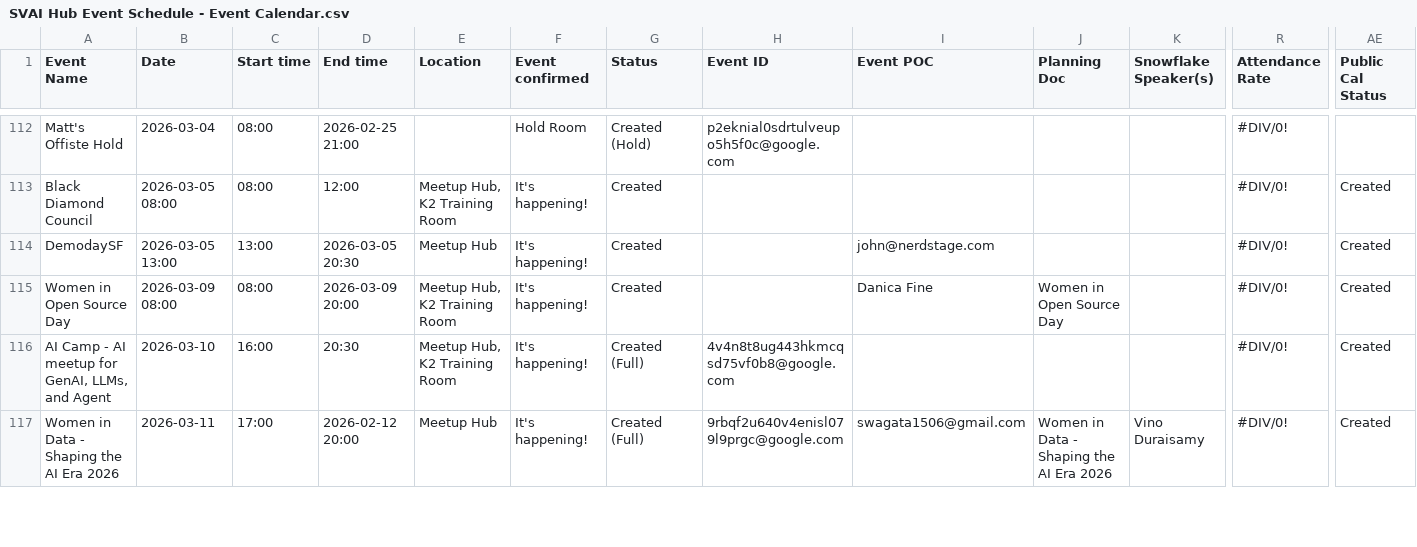
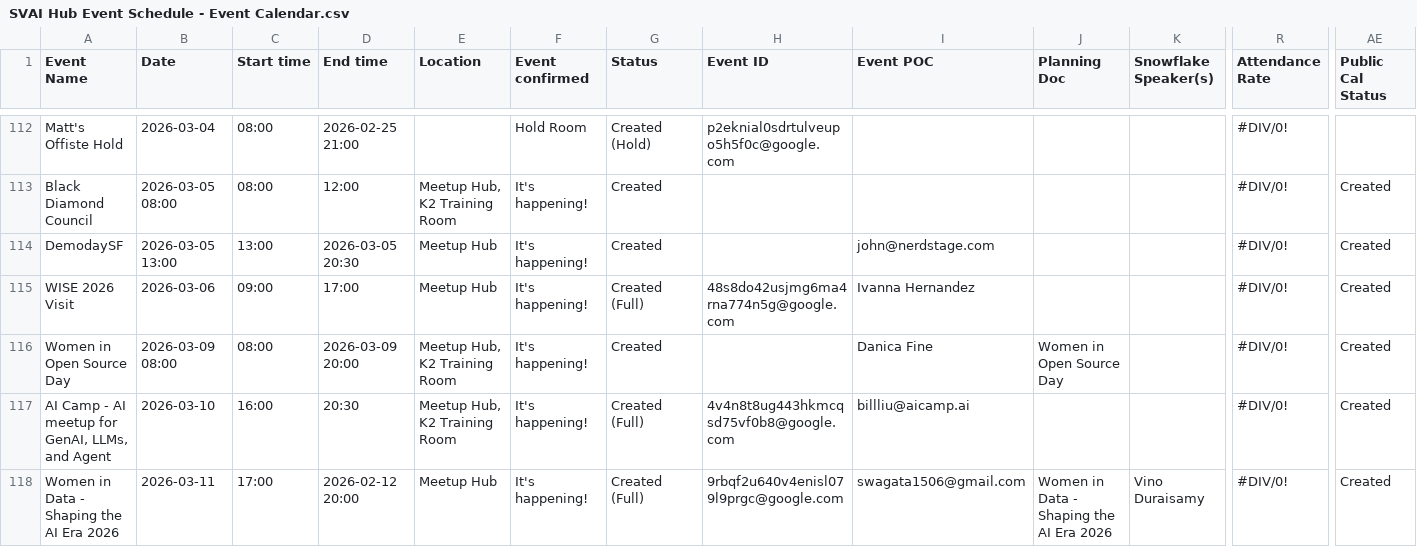
Before and after one commit to Kevinsnowflake/sheets-calendar-app, a CSV file: data/SVAI Hub Event Schedule - Event Calendar.csv, drawn as a sheet; only a part is shown, gaps mark what is left out; addresses are those after the commit; rows hold the shown columns only; the diff covers the shown part only; the diff names each change by its address in the sheet, - before the commit and + after, or states it on an @@ line.

Commit message:
Auto-sync: update all sources (data/SVAI Hub Event Schedule - Event Calendar.csv)

```diff
--- a/data/SVAI Hub Event Schedule - Event Calendar.csv
+++ b/data/SVAI Hub Event Schedule - Event Calendar.csv
+row 115: WISE 2026 Visit | 2026-03-06 | 09:00 | 17:00 | Meetup Hub | It's happening! | Created (Full) | 48s8do42usjmg6ma4rna774n5g@google.com | Ivanna Hernandez |  |  | #DIV/0! | Created
-I117 (Event POC): (empty)
+I117 (Event POC): billliu@aicamp.ai
```
Also changed, not shown: 10 edited cells elsewhere in this file.
